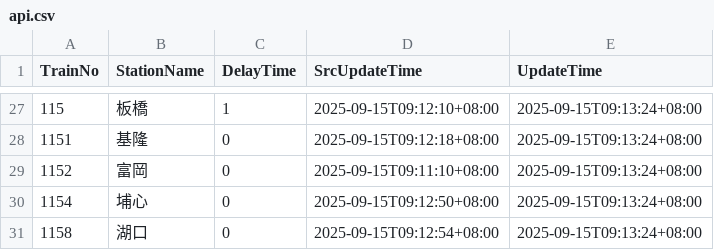
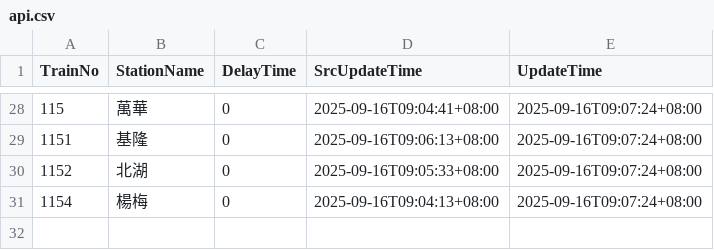
Before and after one commit to funfun0912/Open-Platform-Software-Mid, a CSV file: api.csv, drawn as a sheet; only a part is shown, gaps mark what is left out; the diff covers the shown part only.

Commit message:
Update data

```diff
--- a/api.csv
+++ b/api.csv
@@ -27,5 +28,4 @@ TrainNo,StationName,DelayTime,SrcUpdateTime,UpdateTime
-115,板橋,1,2025-09-15T09:12:10+08:00,2025-09-15T09:13:24+08:00
-1151,基隆,0,2025-09-15T09:12:18+08:00,2025-09-15T09:13:24+08:00
-1152,富岡,0,2025-09-15T09:11:10+08:00,2025-09-15T09:13:24+08:00
-1154,埔心,0,2025-09-15T09:12:50+08:00,2025-09-15T09:13:24+08:00
-1158,湖口,0,2025-09-15T09:12:54+08:00,2025-09-15T09:13:24+08:00
+115,萬華,0,2025-09-16T09:04:41+08:00,2025-09-16T09:07:24+08:00
+1151,基隆,0,2025-09-16T09:06:13+08:00,2025-09-16T09:07:24+08:00
+1152,北湖,0,2025-09-16T09:05:33+08:00,2025-09-16T09:07:24+08:00
+1154,楊梅,0,2025-09-16T09:04:13+08:00,2025-09-16T09:07:24+08:00
```
Also changed, not shown: 3 added rows, 2 removed rows and 76 edited cells elsewhere in this file.
